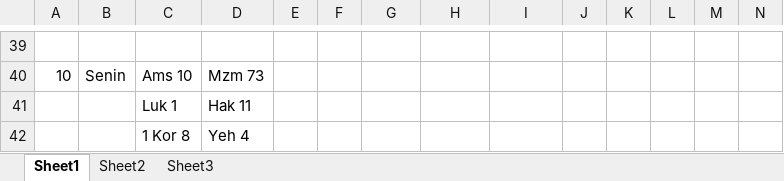
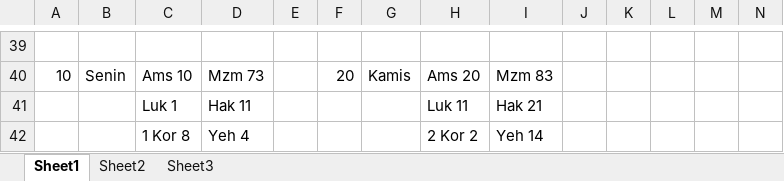
Before and after one commit to asenlie528/P3P_S3P, an Excel workbook: 2020AgtP3P_S3P.xlsx, sheet Sheet1, drawn as a sheet; only a part is shown, gaps mark what is left out; values as stored, in another font and other column widths than the file's, no borders; the diff covers the shown part only; the diff names each change by its address in the sheet, - before the commit and + after, or states it on an @@ line.

```diff
--- a/2020AgtP3P_S3P.xlsx (sheet Sheet1)
+++ b/2020AgtP3P_S3P.xlsx (sheet Sheet1)
-F40: (empty)
+F40: 20
-G40: (empty)
+G40: Kamis
-H40: (empty)
+H40: Ams 20
-I40: (empty)
+I40: Mzm 83
-H41: (empty)
+H41: Luk 11
-I41: (empty)
+I41: Hak 21
-H42: (empty)
+H42: 2 Kor 2
-I42: (empty)
+I42: Yeh 14
```
Also changed, not shown: 64 edited cells elsewhere in this sheet.
